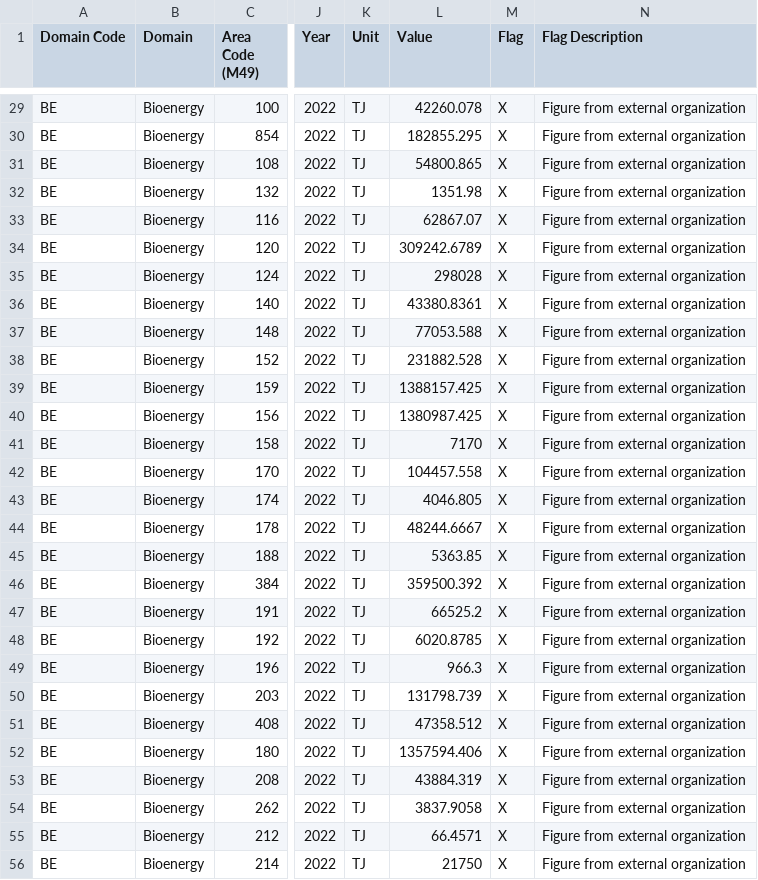
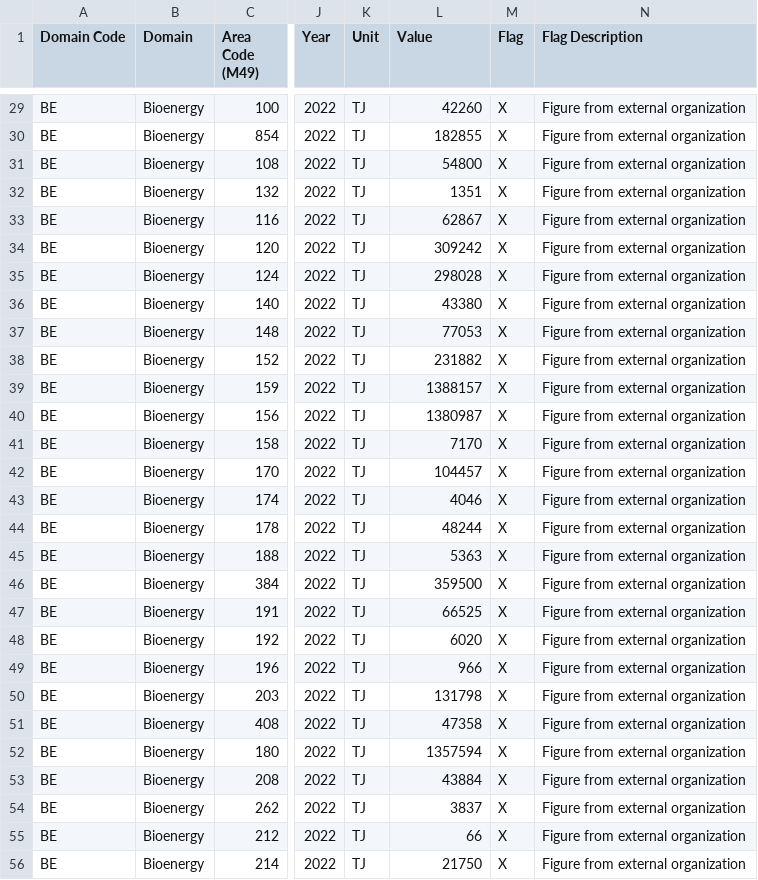
Before and after one commit to Lulo-Vilcarano-MF/Evaluaci-n-Individual-1IAS21-05A1, a CSV file: FAOSTAT_data_en_9-12-2025.csv, drawn as a sheet; only a part is shown, gaps mark what is left out; the diff covers the shown part only; the diff names each change by its address in the sheet, - before the commit and + after, or states it on an @@ line.

Commit message:
Value

```diff
--- a/FAOSTAT_data_en_9-12-2025.csv
+++ b/FAOSTAT_data_en_9-12-2025.csv
-L29 (Value): 42260.078
+L29 (Value): 42260
-L30 (Value): 182855.295
+L30 (Value): 182855
-L31 (Value): 54800.865
+L31 (Value): 54800
-L32 (Value): 1351.98
+L32 (Value): 1351
-L33 (Value): 62867.07
+L33 (Value): 62867
-L34 (Value): 309242.6789
+L34 (Value): 309242
-L36 (Value): 43380.8361
+L36 (Value): 43380
-L37 (Value): 77053.588
+L37 (Value): 77053
-L38 (Value): 231882.528
+L38 (Value): 231882
-L39 (Value): 1388157.425
+L39 (Value): 1388157
-L40 (Value): 1380987.425
+L40 (Value): 1380987
-L42 (Value): 104457.558
+L42 (Value): 104457
-L43 (Value): 4046.805
+L43 (Value): 4046
-L44 (Value): 48244.6667
+L44 (Value): 48244
-L45 (Value): 5363.85
+L45 (Value): 5363
-L46 (Value): 359500.392
+L46 (Value): 359500
-L47 (Value): 66525.2
+L47 (Value): 66525
-L48 (Value): 6020.8785
+L48 (Value): 6020
-L49 (Value): 966.3
+L49 (Value): 966
-L50 (Value): 131798.739
+L50 (Value): 131798
-L51 (Value): 47358.512
+L51 (Value): 47358
-L52 (Value): 1357594.406
+L52 (Value): 1357594
-L53 (Value): 43884.319
+L53 (Value): 43884
-L54 (Value): 3837.9058
+L54 (Value): 3837
-L55 (Value): 66.4571
+L55 (Value): 66
```
Also changed, not shown: 147 edited cells elsewhere in this file.
